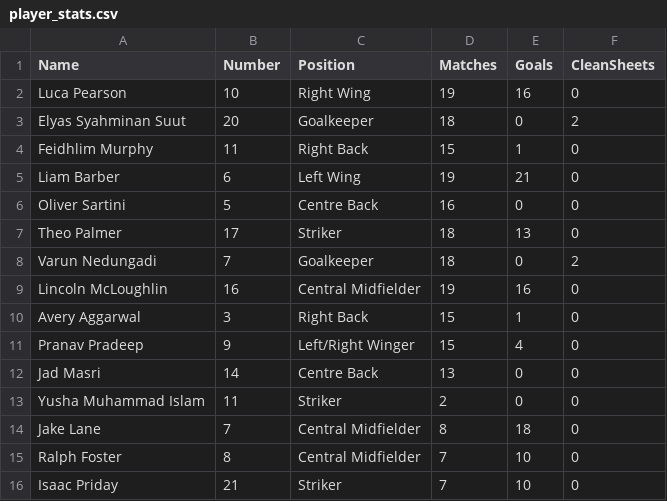
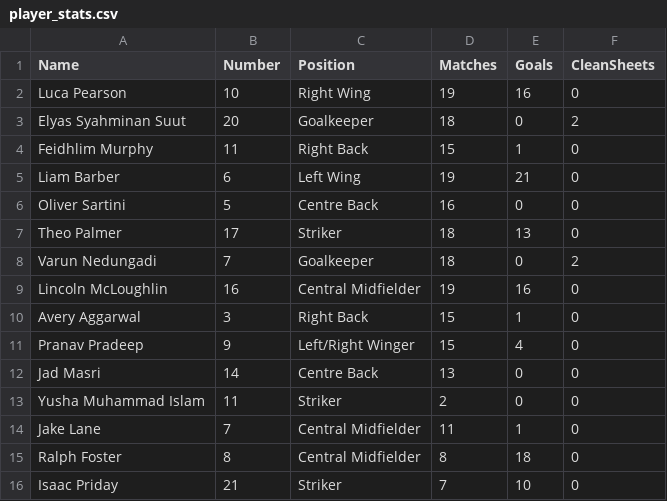
Before and after one commit to phillip040378-source/fc-sporting-sale-ocelots, a CSV file: player_stats.csv, drawn as a sheet.

Commit message:
Fix transcription error for Jake and Ralph stats

```diff
--- a/player_stats.csv
+++ b/player_stats.csv
@@ -13,4 +13,4 @@ Jad Masri,14,Centre Back,13,0,0
 Yusha Muhammad Islam,11,Striker,2,0,0
-Jake Lane,7,Central Midfielder,8,18,0
-Ralph Foster,8,Central Midfielder,7,10,0
+Jake Lane,7,Central Midfielder,11,1,0
+Ralph Foster,8,Central Midfielder,8,18,0
 Isaac Priday,21,Striker,7,10,0
```
